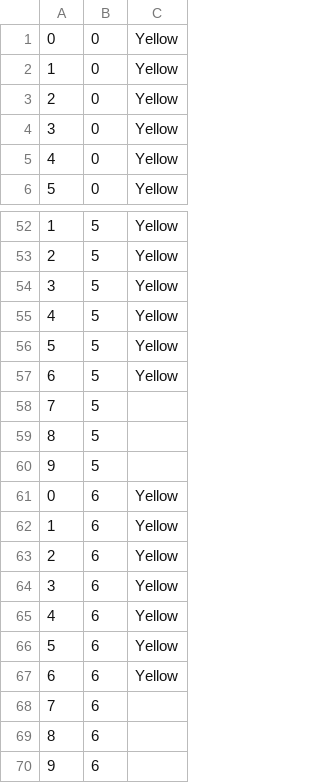
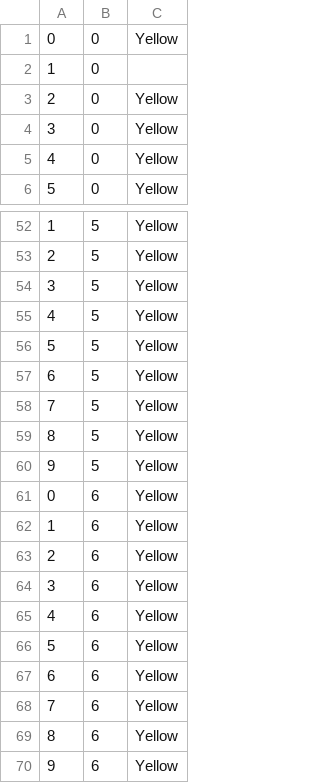
Before and after one commit to CDSteer/cs235group3a5, a CSV file: SAVEDATA/new.csv, drawn as a sheet; only a part is shown, gaps mark what is left out; the diff covers the shown part only.

```diff
--- a/SAVEDATA/new.csv
+++ b/SAVEDATA/new.csv
@@ -1,3 +1,3 @@
 "0","0","Yellow"
-"1","0","Yellow"
+"1","0"," "
 "2","0","Yellow"
@@ -57,5 +57,5 @@
 "6","5","Yellow"
-"7","5"," "
-"8","5"," "
-"9","5"," "
+"7","5","Yellow"
+"8","5","Yellow"
+"9","5","Yellow"
 "0","6","Yellow"
@@ -67,4 +67,4 @@
 "6","6","Yellow"
-"7","6"," "
-"8","6"," "
-"9","6"," "
+"7","6","Yellow"
+"8","6","Yellow"
+"9","6","Yellow"
```
Also changed, not shown: 15 edited cells elsewhere in this file, SAVEDATA/foo.csv, SAVEDATA/foobar.csv, 7 other files.
